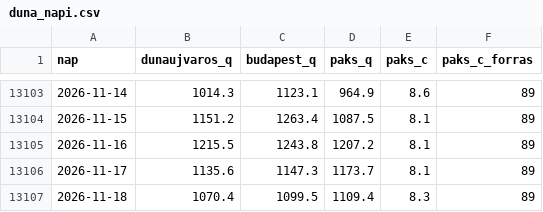
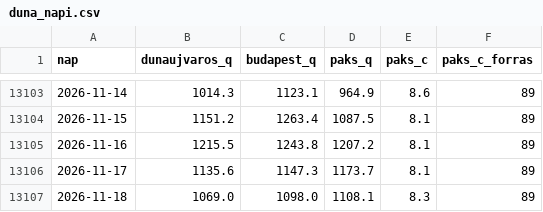
Before and after one commit to lpapp68/basin, a CSV file: archiv/duna_napi.csv, drawn as a sheet; only a part is shown, gaps mark what is left out.

```diff
--- a/archiv/duna_napi.csv
+++ b/archiv/duna_napi.csv
@@ -13106,2 +13106,2 @@ nap,dunaujvaros_q,budapest_q,paks_q,paks_c,paks_c_forras
 2026-11-17,1135.6,1147.3,1173.7,8.1,89
-2026-11-18,1070.4,1099.5,1109.4,8.3,89
+2026-11-18,1069.0,1098.0,1108.1,8.3,89
```
Also changed, not shown: archiv/napi.csv, archiv/oras.csv, 2 other files.
